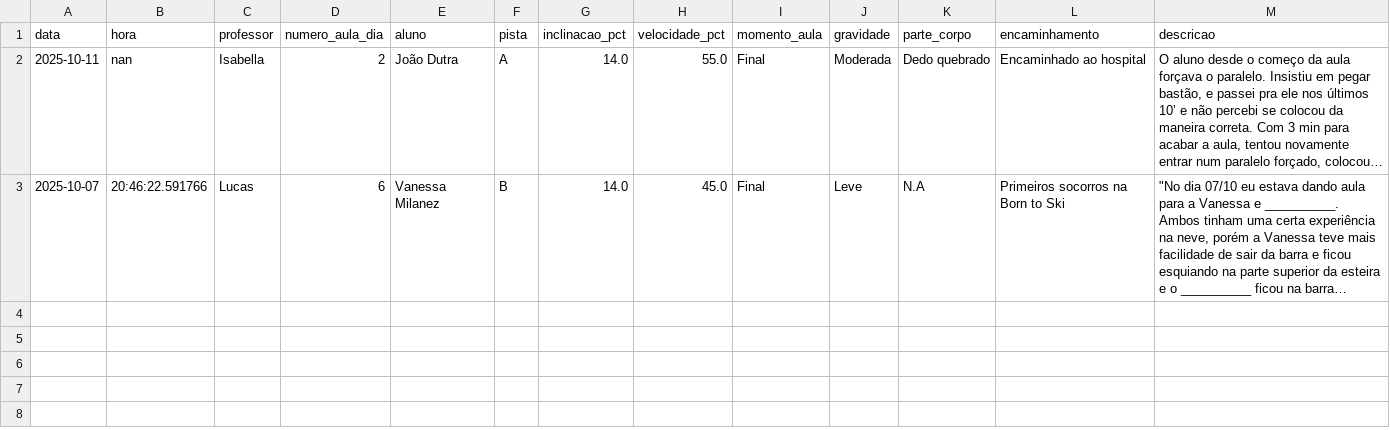
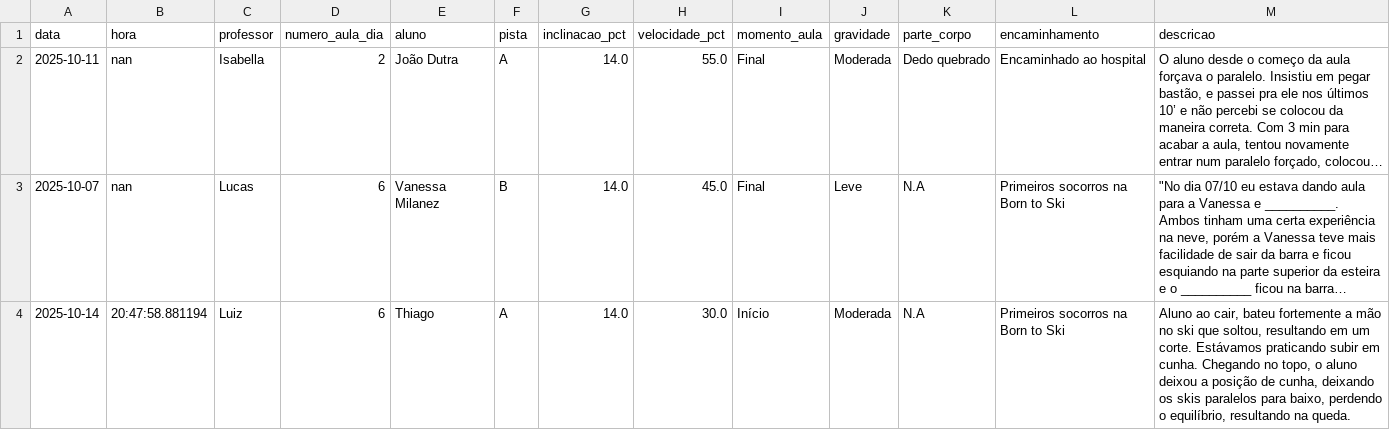
Before and after one commit to jpparizotto/Born---Dashboard, a CSV file: backups/acidentes.csv, drawn as a sheet; long unchanged cells end in …; the diff names each change by its address in the sheet, - before the commit and + after, or states it on an @@ line.

Commit message:
Snapshot automático do arquivo de acidentes.csv

```diff
--- a/backups/acidentes.csv
+++ b/backups/acidentes.csv
-B3 (hora): 20:46:22.591766
+B3 (hora): nan
+row 4: 2025-10-14 | 20:47:58.881194 | Luiz | 6 | Thiago | A | 14.0 | 30.0 | Início | Moderada | N.A | Primeiros socorros na Born to Ski | Aluno ao cair, bateu fortemente a mão no ski que soltou, resultando em um corte. Estávamos praticando subir em cunha. Chegando no topo, o aluno deixou a posição de cunha, deixando os skis paralelos para baixo, perdendo o equilíbrio, resultando na queda.
```
